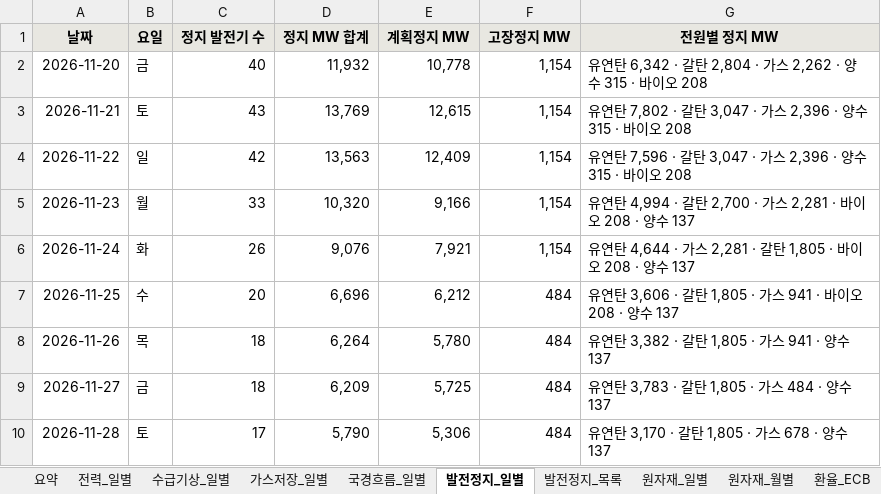
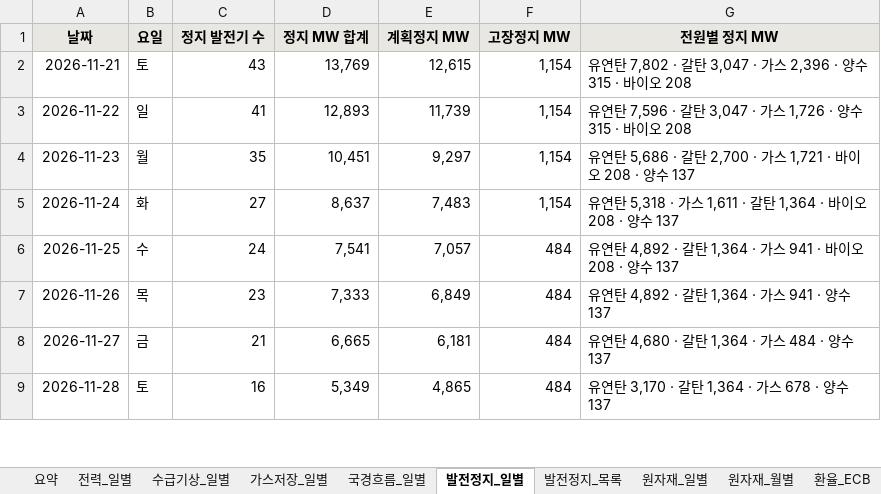
Before and after one commit to bnkim192/entsoe-harvester, an Excel workbook: weekly/daily/PL_power_commodity_daily.xlsx, sheet 발전정지_일별, drawn as a sheet; only a part is shown; values as stored, in another font and other column widths than the file's, no borders; removed rows and columns are numbered as before the commit, all else as after; the diff covers the shown part only; the diff names each change by its address in the sheet, - before the commit and + after, or states it on an @@ line.

```diff
--- a/weekly/daily/PL_power_commodity_daily.xlsx (sheet 발전정지_일별)
+++ b/weekly/daily/PL_power_commodity_daily.xlsx (sheet 발전정지_일별)
-row 2: 2026-11-20 | 금 | 40 | 11,932 | 10,778 | 1,154 | 유연탄 6,342 · 갈탄 2,804 · 가스 2,262 · 양수 315 · 바이오 208
-C3 (정지 발전기 수): 42
+C3 (정지 발전기 수): 41
-D3 (정지 MW 합계): 13,563
+D3 (정지 MW 합계): 12,893
-E3 (계획정지 MW): 12,409
+E3 (계획정지 MW): 11,739
-G3 (전원별 정지 MW): …· 가스 2,396 · 양수…
+G3 (전원별 정지 MW): …· 가스 1,726 · 양수…
-C4 (정지 발전기 수): 33
+C4 (정지 발전기 수): 35
-D4 (정지 MW 합계): 10,320
+D4 (정지 MW 합계): 10,451
-E4 (계획정지 MW): 9,166
+E4 (계획정지 MW): 9,297
-G4 (전원별 정지 MW): 유연탄 4,994 · 갈탄 2,700 · 가스 2,281 · 바이오…
+G4 (전원별 정지 MW): 유연탄 5,686 · 갈탄 2,700 · 가스 1,721 · 바이오…
-C5 (정지 발전기 수): 26
+C5 (정지 발전기 수): 27
-D5 (정지 MW 합계): 9,076
+D5 (정지 MW 합계): 8,637
-E5 (계획정지 MW): 7,921
+E5 (계획정지 MW): 7,483
-G5 (전원별 정지 MW): 유연탄 4,644 · 가스 2,281 · 갈탄 1,805 · 바이오…
+G5 (전원별 정지 MW): 유연탄 5,318 · 가스 1,611 · 갈탄 1,364 · 바이오…
-C6 (정지 발전기 수): 20
+C6 (정지 발전기 수): 24
-D6 (정지 MW 합계): 6,696
+D6 (정지 MW 합계): 7,541
-E6 (계획정지 MW): 6,212
+E6 (계획정지 MW): 7,057
-G6 (전원별 정지 MW): 유연탄 3,606 · 갈탄 1,805 · 가스…
+G6 (전원별 정지 MW): 유연탄 4,892 · 갈탄 1,364 · 가스…
-C7 (정지 발전기 수): 18
+C7 (정지 발전기 수): 23
-D7 (정지 MW 합계): 6,264
+D7 (정지 MW 합계): 7,333
-E7 (계획정지 MW): 5,780
+E7 (계획정지 MW): 6,849
-G7 (전원별 정지 MW): 유연탄 3,382 · 갈탄 1,805 · 가스 941 · 양수 137
+G7 (전원별 정지 MW): 유연탄 4,892 · 갈탄 1,364 · 가스 941 · 양수 137
-C8 (정지 발전기 수): 18
+C8 (정지 발전기 수): 21
-D8 (정지 MW 합계): 6,209
+D8 (정지 MW 합계): 6,665
-E8 (계획정지 MW): 5,725
+E8 (계획정지 MW): 6,181
-G8 (전원별 정지 MW): 유연탄 3,783 · 갈탄 1,805 · 가스 484 · 양수 137
+G8 (전원별 정지 MW): 유연탄 4,680 · 갈탄 1,364 · 가스 484 · 양수 137
-C9 (정지 발전기 수): 17
+C9 (정지 발전기 수): 16
-D9 (정지 MW 합계): 5,790
+D9 (정지 MW 합계): 5,349
-E9 (계획정지 MW): 5,306
+E9 (계획정지 MW): 4,865
-G9 (전원별 정지 MW): 유연탄 3,170 · 갈탄 1,805 · 가스 678 · 양수 137
+G9 (전원별 정지 MW): 유연탄 3,170 · 갈탄 1,364 · 가스 678 · 양수 137
```
Also changed, not shown: 132 edited cells elsewhere in this sheet, sheet 발전정지_목록, sheet 국경흐름_일별, sheet 수급기상_일별, sheet 전력_일별, sheet 가스저장_일별, sheet 출처, 1 more sheet, 19 other files.
